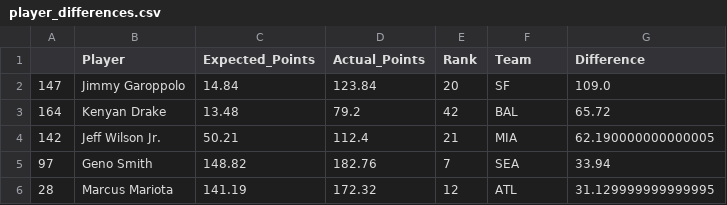
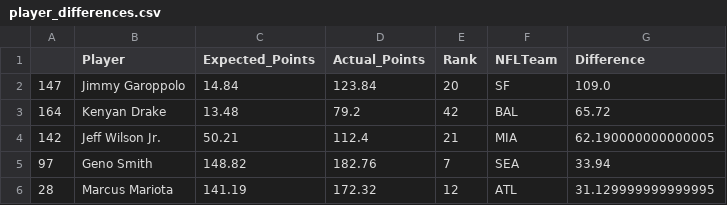
Before and after one commit to 98yangjames/fantasyapi, a CSV file: Data/player_differences.csv, drawn as a sheet; only a part is shown.

```diff
--- a/Data/player_differences.csv
+++ b/Data/player_differences.csv
@@ -1,2 +1,2 @@
-,Player,Expected_Points,Actual_Points,Rank,Team,Difference
+,Player,Expected_Points,Actual_Points,Rank,NFLTeam,Difference
 147,Jimmy Garoppolo,14.84,123.84,20,SF,109.0
```
Also changed, not shown: Data/player_points.csv, Data/team_players.csv, 2 other files.
